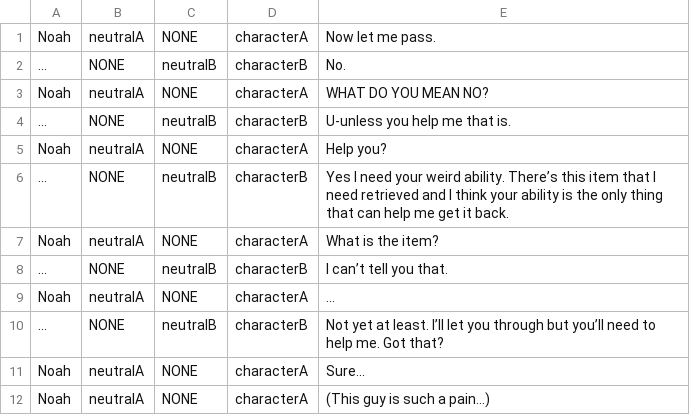
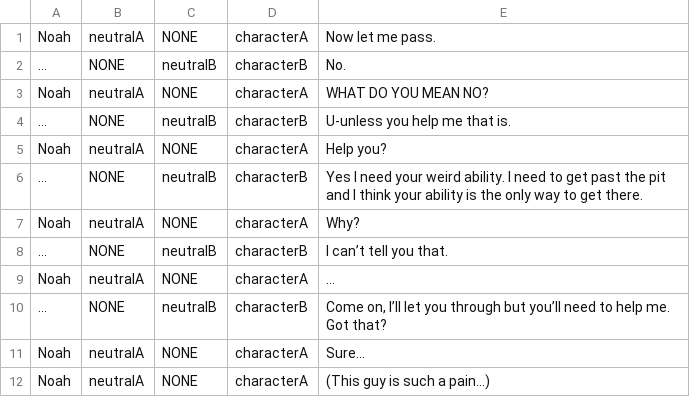
Before and after one commit to doughnut923/Swaccoon, a CSV file: CMPUT 250 Base Unity Project/Assets/TechDemo/Cutscene Dialogue/horse intro dialogue 4.csv, drawn as a sheet.

Commit message:
adjusted the dialogues to make sense. also tried to find and fix all grammar errors

```diff
--- a/CMPUT 250 Base Unity Project/Assets/TechDemo/Cutscene Dialogue/horse intro dialogue 4.csv
+++ b/CMPUT 250 Base Unity Project/Assets/TechDemo/Cutscene Dialogue/horse intro dialogue 4.csv
@@ -5,7 +5,7 @@ Noah,neutralA,NONE,characterA,"WHAT DO YOU MEAN NO?"
 Noah,neutralA,NONE,characterA,"Help you?"
-...,NONE,neutralB,characterB,"Yes I need your weird ability. There’s this item that I need retrieved and I think your ability is the only thing that can help me get it back."
-Noah,neutralA,NONE,characterA,"What is the item?"
+...,NONE,neutralB,characterB,"Yes I need your weird ability. I need to get past the pit and I think your ability is the only way to get there."
+Noah,neutralA,NONE,characterA,"Why?"
 ...,NONE,neutralB,characterB,"I can’t tell you that."
 Noah,neutralA,NONE,characterA,"..."
-...,NONE,neutralB,characterB,"Not yet at least. I’ll let you through but you’ll need to help me. Got that?"
+...,NONE,neutralB,characterB,"Come on, I’ll let you through but you’ll need to help me. Got that?"
 Noah,neutralA,NONE,characterA,"Sure..."
```
Also changed, not shown: CMPUT 250 Base Unity Project/Assets/TechDemo/Cutscene Dialogue/fish intro dialogue 2.csv, CMPUT 250 Base Unity Project/Assets/TechDemo/Cutscene Dialogue/fish intro dialogue 4.csv, 9 other files.
